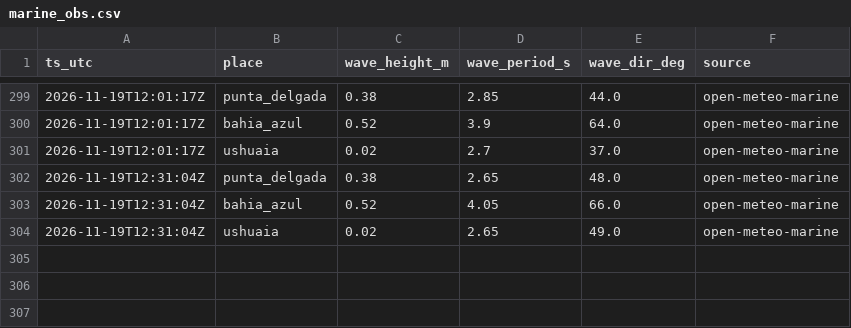
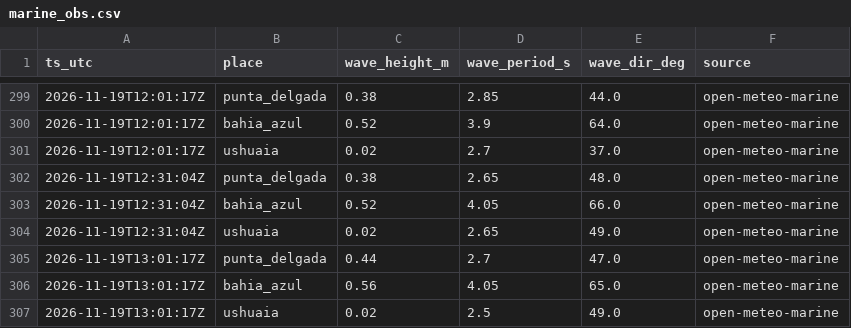
Before and after one commit to c-couto/Corredor_Austral, a CSV file: data/auto/marine_obs.csv, drawn as a sheet; only a part is shown, gaps mark what is left out; the diff names each change by its address in the sheet, - before the commit and + after, or states it on an @@ line.

```diff
--- a/data/auto/marine_obs.csv
+++ b/data/auto/marine_obs.csv
+row 305: 2026-11-19T13:01:17Z | punta_delgada | 0.44 | 2.7 | 47.0 | open-meteo-marine
+row 306: 2026-11-19T13:01:17Z | bahia_azul | 0.56 | 4.05 | 65.0 | open-meteo-marine
+row 307: 2026-11-19T13:01:17Z | ushuaia | 0.02 | 2.5 | 49.0 | open-meteo-marine
```
Also changed, not shown: data/auto/collector_errors.csv, data/auto/weather_obs.csv, 1 other file.
